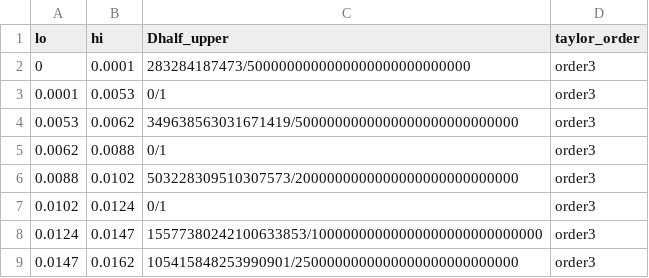
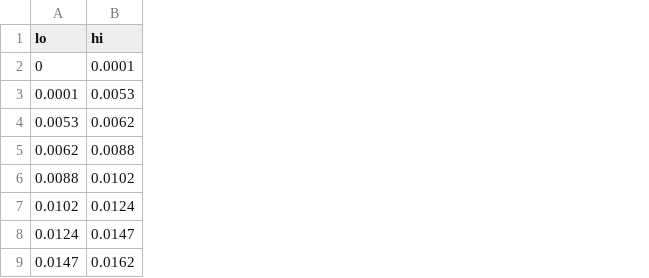
Before and after one commit to emerardd/erdos-36-lower-bound-0380557, a CSV file: verification/weighted_038056070_center_manifest.csv, drawn as a sheet; only a part is shown; the diff names each change by its address in the sheet, - before the commit and + after, or states it on an @@ line.

```diff
--- a/verification/weighted_038056070_center_manifest.csv
+++ b/verification/weighted_038056070_center_manifest.csv
-column C (Dhalf_upper), rows 2-9: 283284187473/5000000000000000000000000000 | 0/1 | 349638563031671419/5000000000000000000000000000 | 0/1 | 503228309510307573/2000000000000000000000000000 | 0/1 | 15577380242100633853/10000000000000000000000000000 | 105415848253990901/2500000000000000000000000000
-column D (taylor_order), rows 2-9: all order3
```
Also changed, not shown: 13 other files.
